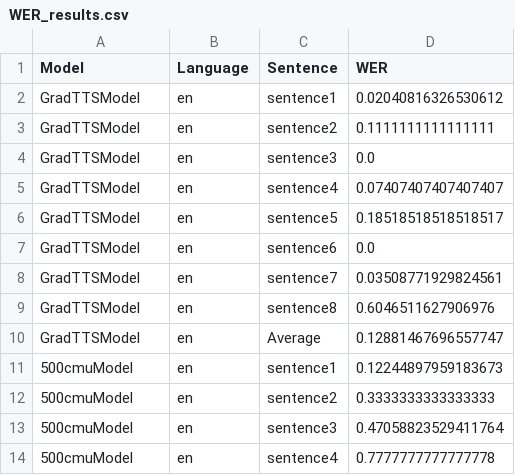
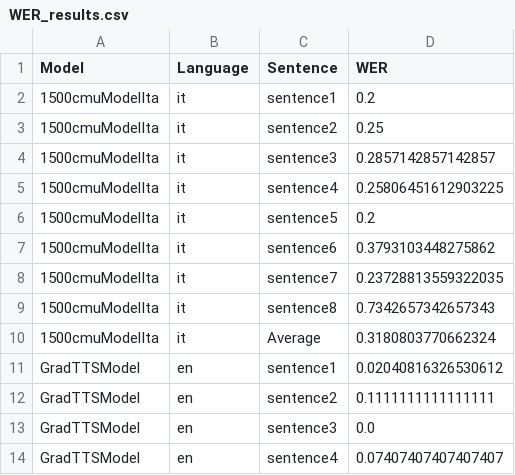
Before and after one commit to Nikav7/udl_final_TTSwithDiffusion, a CSV file: evaluation/WER_results.csv, drawn as a sheet; only a part is shown; the shorter side is filled out with more unchanged rows; the diff names each change by its address in the sheet, - before the commit and + after, or states it on an @@ line.

Commit message:
italian text with cmu model

```diff
--- a/evaluation/WER_results.csv
+++ b/evaluation/WER_results.csv
+row 2: 1500cmuModelIta | it | sentence1 | 0.2
+row 3: 1500cmuModelIta | it | sentence2 | 0.25
+row 4: 1500cmuModelIta | it | sentence3 | 0.2857142857142857
+row 5: 1500cmuModelIta | it | sentence4 | 0.25806451612903225
+row 6: 1500cmuModelIta | it | sentence5 | 0.2
+row 7: 1500cmuModelIta | it | sentence6 | 0.3793103448275862
+row 8: 1500cmuModelIta | it | sentence7 | 0.23728813559322035
+row 9: 1500cmuModelIta | it | sentence8 | 0.7342657342657343
+row 10: 1500cmuModelIta | it | Average | 0.3180803770662324
```
Also changed, not shown: 20 other files.
